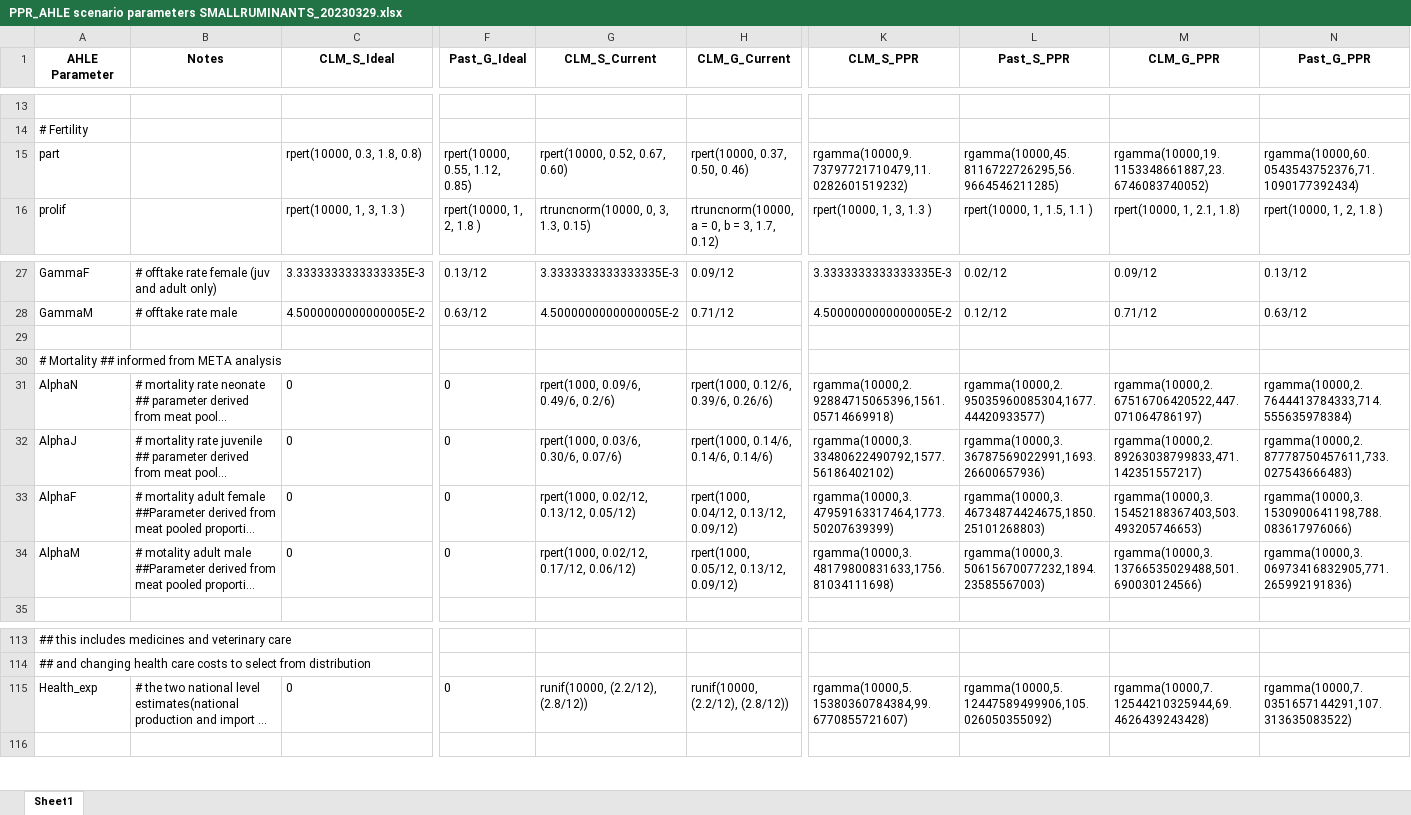
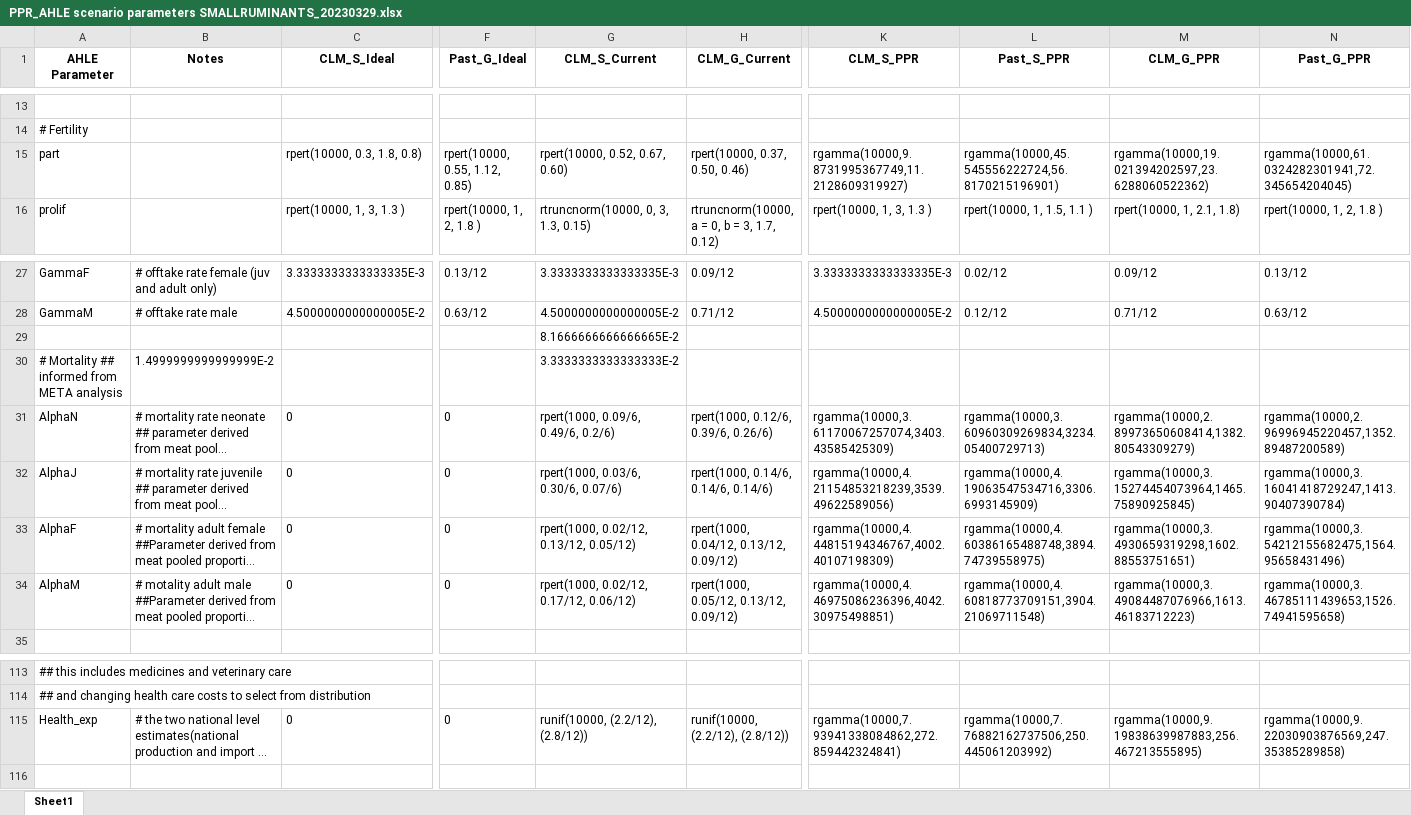
Before and after one commit to vetlee2/GBADsLiverpool_ly, an Excel workbook: Ethiopia Workspace/Code and Control Files/PPR_AHLE scenario parameters SMALLRUMINANTS_20230329.xlsx, sheet Sheet1, drawn as a sheet; only a part is shown, gaps mark what is left out; long unchanged cells end in …; values as stored, in another font and other column widths than the file's, no borders; the diff names each change by its address in the sheet, - before the commit and + after, or states it on an @@ line.

Commit message:
Update PPR and brucellosis AHLE parameter files

```diff
--- a/Ethiopia Workspace/Code and Control Files/PPR_AHLE scenario parameters SMALLRUMINANTS_20230329.xlsx (sheet Sheet1)
+++ b/Ethiopia Workspace/Code and Control Files/PPR_AHLE scenario parameters SMALLRUMINANTS_20230329.xlsx (sheet Sheet1)
-K15 (CLM_S_PPR): rgamma(10000,9.73797721710479,11.0282601519232)
+K15 (CLM_S_PPR): rgamma(10000,9.8731995367749,11.2128609319927)
-L15 (Past_S_PPR): rgamma(10000,45.8116722726295,56.9664546211285)
+L15 (Past_S_PPR): rgamma(10000,45.545556222724,56.8170215196901)
-M15 (CLM_G_PPR): rgamma(10000,19.1153348661887,23.6746083740052)
+M15 (CLM_G_PPR): rgamma(10000,19.021394202597,23.6288060522362)
-N15 (Past_G_PPR): rgamma(10000,60.0543543752376,71.1090177392434)
+N15 (Past_G_PPR): rgamma(10000,61.0324282301941,72.345654204045)
-G29 (CLM_S_Current): (empty)
+G29 (CLM_S_Current): 8.1666666666666665E-2
-B30 (Notes): (empty)
+B30 (Notes): 1.4999999999999999E-2
-G30 (CLM_S_Current): (empty)
+G30 (CLM_S_Current): 3.3333333333333333E-2
-K31 (CLM_S_PPR): rgamma(10000,2.92884715065396,1561.05714669918)
+K31 (CLM_S_PPR): rgamma(10000,3.61170067257074,3403.43585425309)
-L31 (Past_S_PPR): rgamma(10000,2.95035960085304,1677.44420933577)
+L31 (Past_S_PPR): rgamma(10000,3.60960309269834,3234.05400729713)
-M31 (CLM_G_PPR): rgamma(10000,2.67516706420522,447.071064786197)
+M31 (CLM_G_PPR): rgamma(10000,2.89973650608414,1382.80543309279)
-N31 (Past_G_PPR): rgamma(10000,2.7644413784333,714.555635978384)
+N31 (Past_G_PPR): rgamma(10000,2.96996945220457,1352.89487200589)
-K32 (CLM_S_PPR): rgamma(10000,3.33480622490792,1577.56186402102)
+K32 (CLM_S_PPR): rgamma(10000,4.21154853218239,3539.49622589056)
-L32 (Past_S_PPR): rgamma(10000,3.36787569022991,1693.26600657936)
+L32 (Past_S_PPR): rgamma(10000,4.19063547534716,3306.6993145909)
-M32 (CLM_G_PPR): rgamma(10000,2.89263038799833,471.142351557217)
+M32 (CLM_G_PPR): rgamma(10000,3.15274454073964,1465.75890925845)
-N32 (Past_G_PPR): rgamma(10000,2.87778750457611,733.027543666483)
+N32 (Past_G_PPR): rgamma(10000,3.16041418729247,1413.90407390784)
-K33 (CLM_S_PPR): rgamma(10000,3.47959163317464,1773.50207639399)
+K33 (CLM_S_PPR): rgamma(10000,4.44815194346767,4002.40107198309)
-L33 (Past_S_PPR): rgamma(10000,3.46734874424675,1850.25101268803)
+L33 (Past_S_PPR): rgamma(10000,4.60386165488748,3894.74739558975)
-M33 (CLM_G_PPR): rgamma(10000,3.15452188367403,503.493205746653)
+M33 (CLM_G_PPR): rgamma(10000,3.4930659319298,1602.88553751651)
-N33 (Past_G_PPR): rgamma(10000,3.1530900641198,788.083617976066)
+N33 (Past_G_PPR): rgamma(10000,3.54212155682475,1564.95658431496)
-K34 (CLM_S_PPR): rgamma(10000,3.48179800831633,1756.81034111698)
+K34 (CLM_S_PPR): rgamma(10000,4.46975086236396,4042.30975498851)
-L34 (Past_S_PPR): rgamma(10000,3.50615670077232,1894.23585567003)
+L34 (Past_S_PPR): rgamma(10000,4.60818773709151,3904.21069711548)
-M34 (CLM_G_PPR): rgamma(10000,3.13766535029488,501.690030124566)
+M34 (CLM_G_PPR): rgamma(10000,3.49084487076966,1613.46183712223)
-N34 (Past_G_PPR): rgamma(10000,3.06973416832905,771.265992191836)
+N34 (Past_G_PPR): rgamma(10000,3.46785111439653,1526.74941595658)
-K115 (CLM_S_PPR): rgamma(10000,5.15380360784384,99.6770855721607)
+K115 (CLM_S_PPR): rgamma(10000,7.93941338084862,272.859442324841)
-L115 (Past_S_PPR): rgamma(10000,5.12447589499906,105.026050355092)
+L115 (Past_S_PPR): rgamma(10000,7.76882162737506,250.445061203992)
-M115 (CLM_G_PPR): rgamma(10000,7.12544210325944,69.4626439243428)
+M115 (CLM_G_PPR): rgamma(10000,9.19838639987883,256.467213555895)
-N115 (Past_G_PPR): rgamma(10000,7.0351657144291,107.313635083522)
+N115 (Past_G_PPR): rgamma(10000,9.22030903876569,247.35385289858)
```
Also changed, not shown: 2 other files.
